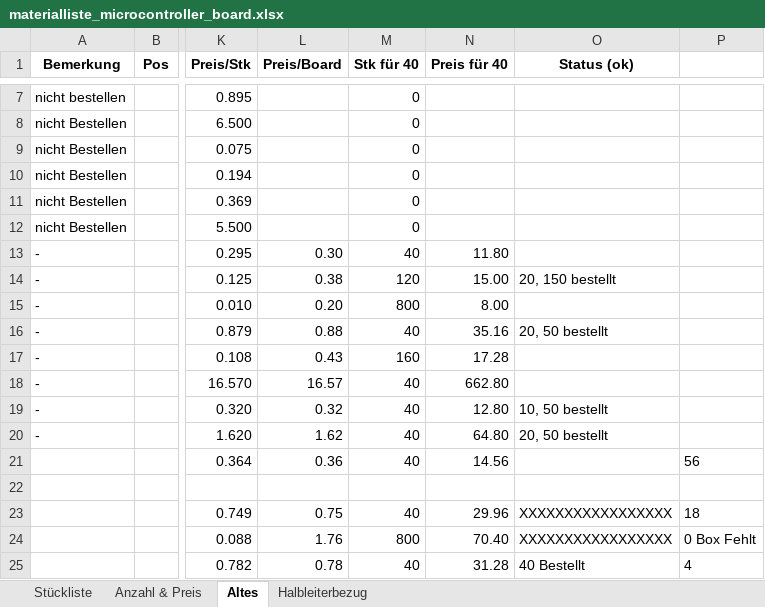
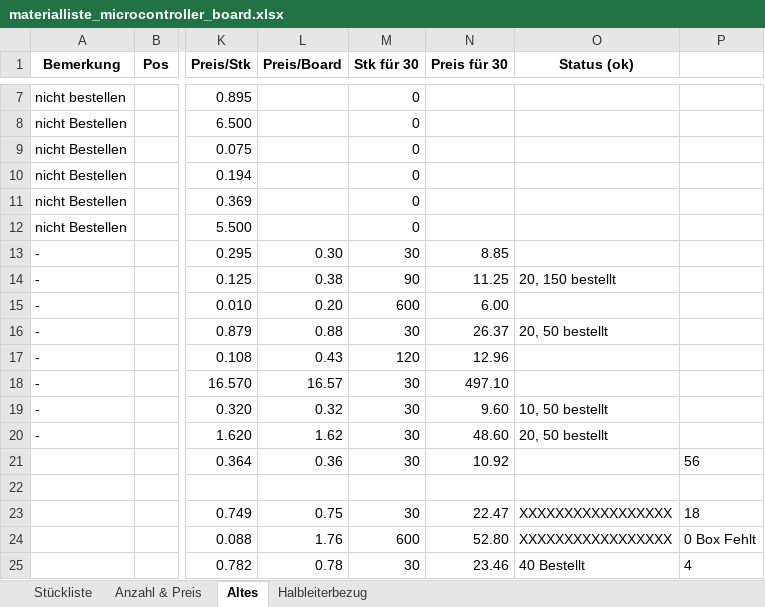
Before and after one commit to msw-winterthur/uC_Board, an Excel workbook: BOM/materialliste_microcontroller_board.xlsx, sheet Altes, drawn as a sheet; only a part is shown, gaps mark what is left out; values as stored, in another font and other column widths than the file's, no borders; conditional formats not drawn; the diff names each change by its address in the sheet, - before the commit and + after, or states it on an @@ line.

```diff
--- a/BOM/materialliste_microcontroller_board.xlsx (sheet Altes)
+++ b/BOM/materialliste_microcontroller_board.xlsx (sheet Altes)
-M1: Stk für 40
+M1: Stk für 30
-N1: Preis für 40
+N1: Preis für 30
-M13 (Stk für 30): 40
+M13 (Stk für 30): 30
-N13 (Preis für 30): 11.80
+N13 (Preis für 30): 8.85
-M14 (Stk für 30): 120
+M14 (Stk für 30): 90
-N14 (Preis für 30): 15.00
+N14 (Preis für 30): 11.25
-M15 (Stk für 30): 800
+M15 (Stk für 30): 600
-N15 (Preis für 30): 8.00
+N15 (Preis für 30): 6.00
-M16 (Stk für 30): 40
+M16 (Stk für 30): 30
-N16 (Preis für 30): 35.16
+N16 (Preis für 30): 26.37
-M17 (Stk für 30): 160
+M17 (Stk für 30): 120
-N17 (Preis für 30): 17.28
+N17 (Preis für 30): 12.96
-M18:M21 (Stk für 30): 40
+M18:M21 (Stk für 30): 30
-N18 (Preis für 30): 662.80
+N18 (Preis für 30): 497.10
-N19 (Preis für 30): 12.80
+N19 (Preis für 30): 9.60
-N20 (Preis für 30): 64.80
+N20 (Preis für 30): 48.60
-N21 (Preis für 30): 14.56
+N21 (Preis für 30): 10.92
-M23 (Stk für 30): 40
+M23 (Stk für 30): 30
-N23 (Preis für 30): 29.96
+N23 (Preis für 30): 22.47
-M24 (Stk für 30): 800
+M24 (Stk für 30): 600
-N24 (Preis für 30): 70.40
+N24 (Preis für 30): 52.80
-M25 (Stk für 30): 40
+M25 (Stk für 30): 30
-N25 (Preis für 30): 31.28
+N25 (Preis für 30): 23.46
```
Also changed, not shown: sheet Stückliste, sheet Anzahl & Preis.
